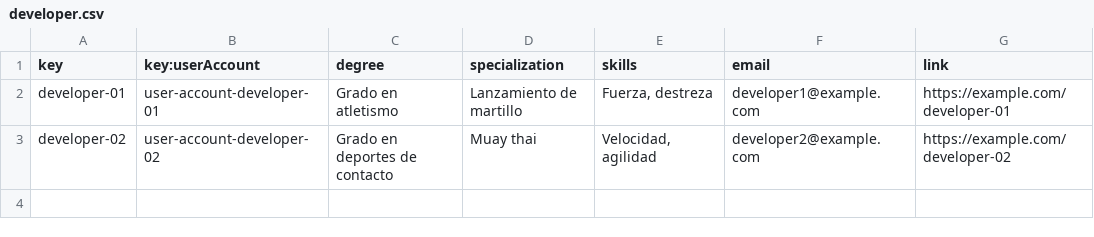
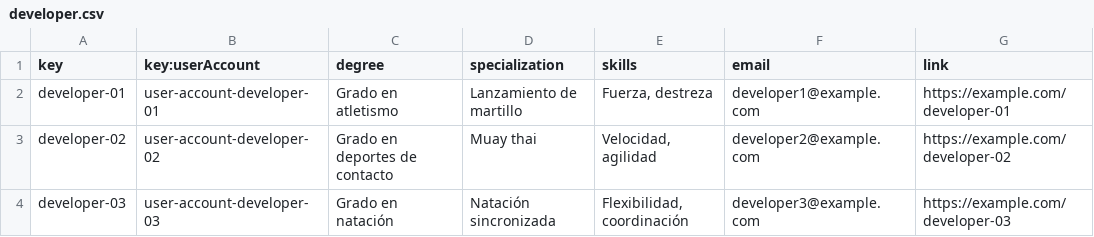
Before and after one commit to davidg43/Acme-SF-D04, a CSV file: src/main/webapp/WEB-INF/resources/sample-data/developer.csv, drawn as a sheet.

```diff
--- a/src/main/webapp/WEB-INF/resources/sample-data/developer.csv
+++ b/src/main/webapp/WEB-INF/resources/sample-data/developer.csv
@@ -3 +3,2 @@ developer-01,user-account-developer-01,Grado en atletismo,Lanzamiento de martill
 developer-02,user-account-developer-02,Grado en deportes de contacto,Muay thai,"Velocidad, agilidad",developer2@example.com,https://example.com/developer-02
+developer-03,user-account-developer-03,Grado en natación,Natación sincronizada,"Flexibilidad, coordinación",developer3@example.com,https://example.com/developer-03
```
Also changed, not shown: src/main/webapp/WEB-INF/resources/sample-data/user-account.csv, 10 other files.
